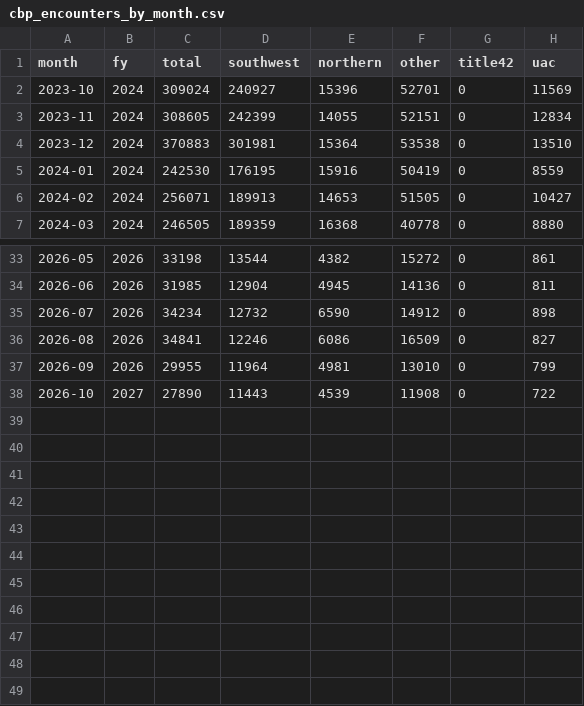
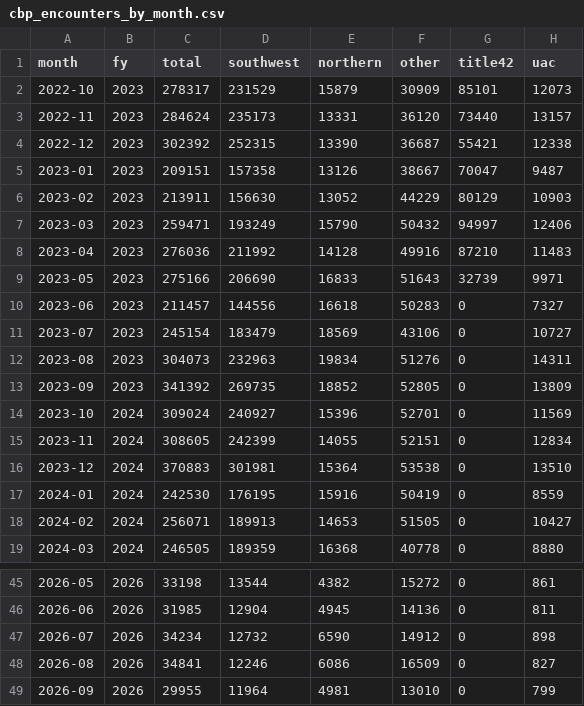
Before and after one commit to Polar-Star-Project/polar-star, a CSV file: data/reference/cbp_encounters_by_month.csv, drawn as a sheet; only a part is shown, gaps mark what is left out; removed rows and columns are numbered as before the commit, all else as after; the diff names each change by its address in the sheet, - before the commit and + after, or states it on an @@ line.

```diff
--- a/data/reference/cbp_encounters_by_month.csv
+++ b/data/reference/cbp_encounters_by_month.csv
+row 2: 2022-10 | 2023 | 278317 | 231529 | 15879 | 30909 | 85101 | 12073
+row 3: 2022-11 | 2023 | 284624 | 235173 | 13331 | 36120 | 73440 | 13157
+row 4: 2022-12 | 2023 | 302392 | 252315 | 13390 | 36687 | 55421 | 12338
+row 5: 2023-01 | 2023 | 209151 | 157358 | 13126 | 38667 | 70047 | 9487
+row 6: 2023-02 | 2023 | 213911 | 156630 | 13052 | 44229 | 80129 | 10903
+row 7: 2023-03 | 2023 | 259471 | 193249 | 15790 | 50432 | 94997 | 12406
+row 8: 2023-04 | 2023 | 276036 | 211992 | 14128 | 49916 | 87210 | 11483
+row 9: 2023-05 | 2023 | 275166 | 206690 | 16833 | 51643 | 32739 | 9971
+row 10: 2023-06 | 2023 | 211457 | 144556 | 16618 | 50283 | 0 | 7327
+row 11: 2023-07 | 2023 | 245154 | 183479 | 18569 | 43106 | 0 | 10727
+row 12: 2023-08 | 2023 | 304073 | 232963 | 19834 | 51276 | 0 | 14311
+row 13: 2023-09 | 2023 | 341392 | 269735 | 18852 | 52805 | 0 | 13809
-row 38: 2026-10 | 2027 | 27890 | 11443 | 4539 | 11908 | 0 | 722
```
Also changed, not shown: data/reference/ice_payees_all.csv, data/reference/other_money.csv, 8 other files.
